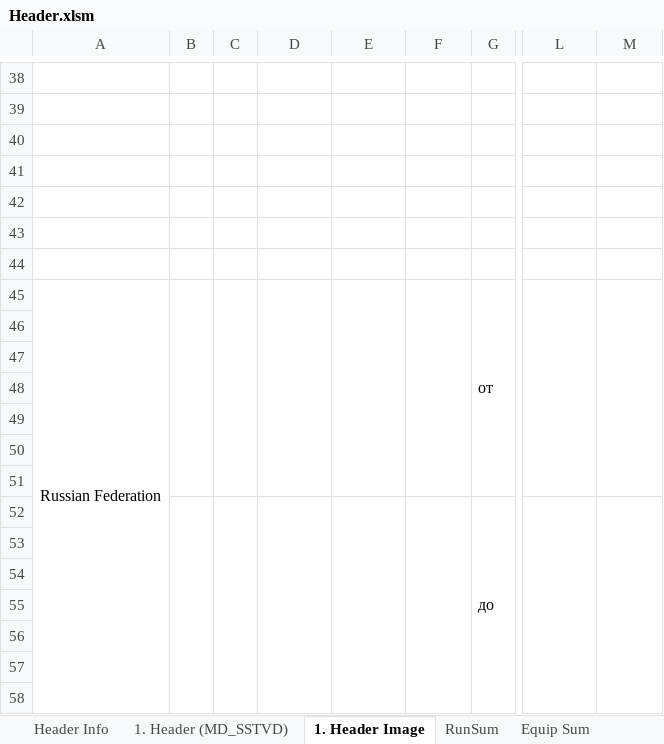
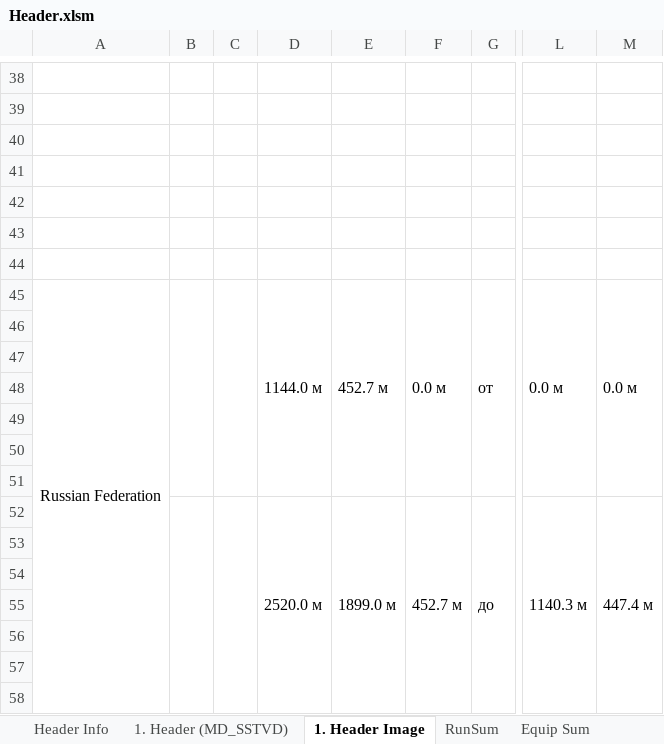
Before and after one commit to elllektron/FinalLog, an Excel workbook: FinalLog/Data/Header.xlsm, sheet 1. Header Image, drawn as a sheet; only a part is shown, gaps mark what is left out; values as stored, in another font and other column widths than the file's, no borders; charts and pictures not drawn; the diff covers the shown part only; the diff names each change by its address in the sheet, - before the commit and + after, or states it on an @@ line.

```diff
--- a/FinalLog/Data/Header.xlsm (sheet 1. Header Image)
+++ b/FinalLog/Data/Header.xlsm (sheet 1. Header Image)
-D45: (empty)
+D45: 1144.0 м
-E45: (empty)
+E45: 452.7 м
-F45: (empty)
+F45: 0.0 м
-L45: (empty)
+L45: 0.0 м
-M45: (empty)
+M45: 0.0 м
-D52: (empty)
+D52: 2520.0 м
-E52: (empty)
+E52: 1899.0 м
-F52: (empty)
+F52: 452.7 м
-L52: (empty)
+L52: 1140.3 м
-M52: (empty)
+M52: 447.4 м
```
Also changed, not shown: 5 added rows, 5 removed rows and 16 edited cells elsewhere in this sheet, sheet 1. Header (MD_SSTVD), sheet Header Info, sheet Mud Sum, sheet RunSum, sheet Equip Sum, sheet LWD Run Remarks, 2 more sheets, 11 other files.
